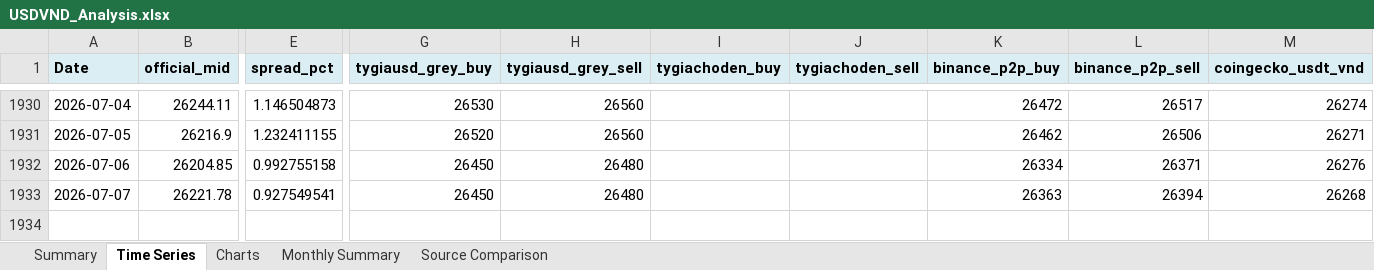
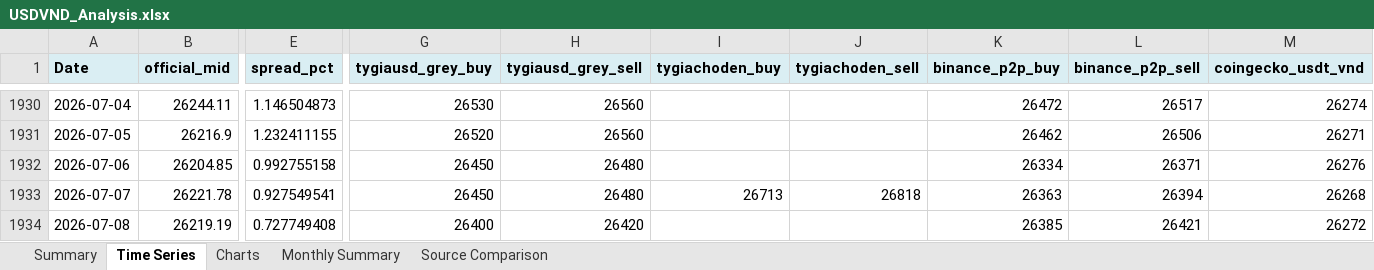
Before and after one commit to 1e9-Investments/usdvnd-tracker, an Excel workbook: analysis/USDVND_Analysis.xlsx, sheet Time Series, drawn as a sheet; only a part is shown, gaps mark what is left out; values as stored, in another font and other column widths than the file's, no borders; rows hold the shown columns only; the diff names each change by its address in the sheet, - before the commit and + after, or states it on an @@ line.

```diff
--- a/analysis/USDVND_Analysis.xlsx (sheet Time Series)
+++ b/analysis/USDVND_Analysis.xlsx (sheet Time Series)
-I1933 (tygiachoden_buy): (empty)
+I1933 (tygiachoden_buy): 26713
-J1933 (tygiachoden_sell): (empty)
+J1933 (tygiachoden_sell): 26818
+row 1934: 2026-07-08 | 26219.19 | 0.727749408 | 26400 | 26420 |  |  | 26385 | 26421 | 26272
```
Also changed, not shown: sheet Summary, sheet Source Comparison, sheet Monthly Summary, charts or pictures, 2 other files.
